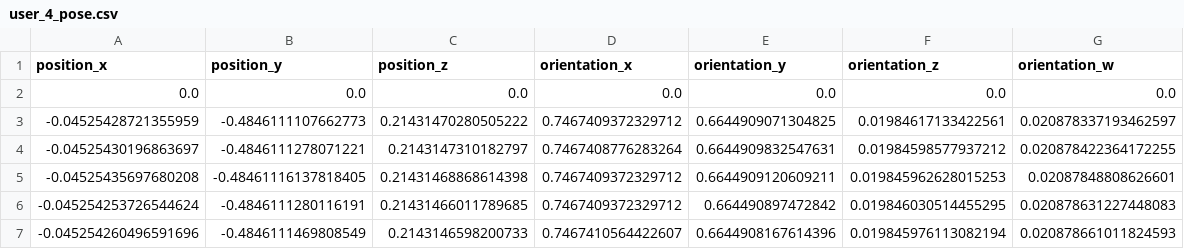
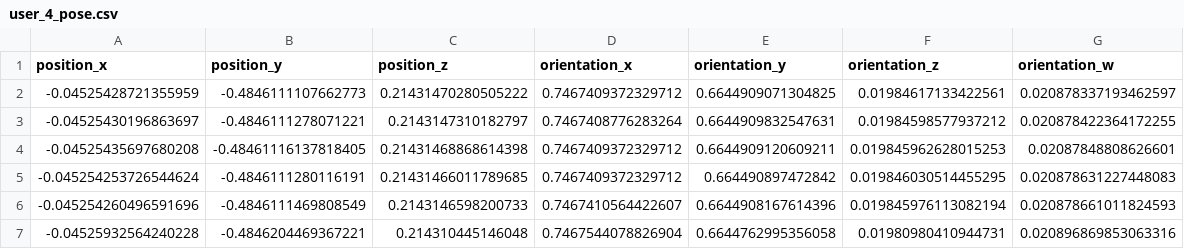
Before and after one commit to michelepenzo/master-thesis, a CSV file: csv_files/teleop/task_2/rep_3/user_4_pose.csv, drawn as a sheet; only a part is shown; the shorter side is filled out with more unchanged rows; the diff names each change by its address in the sheet, - before the commit and + after, or states it on an @@ line.

```diff
--- a/csv_files/teleop/task_2/rep_3/user_4_pose.csv
+++ b/csv_files/teleop/task_2/rep_3/user_4_pose.csv
-row 2: 0.0 | 0.0 | 0.0 | 0.0 | 0.0 | 0.0 | 0.0
```
Also changed, not shown: csv_files/teleop/task_2/rep_3/user_1_pose.csv, csv_files/teleop/task_2/rep_3/user_3_pose.csv, 5 other files.
